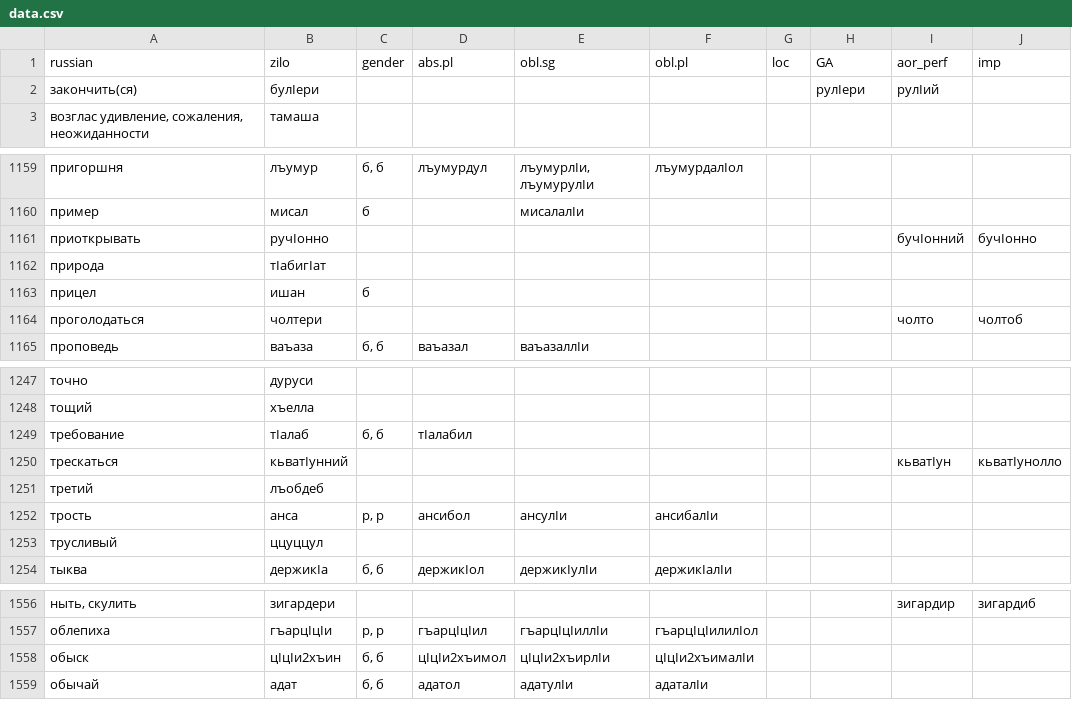
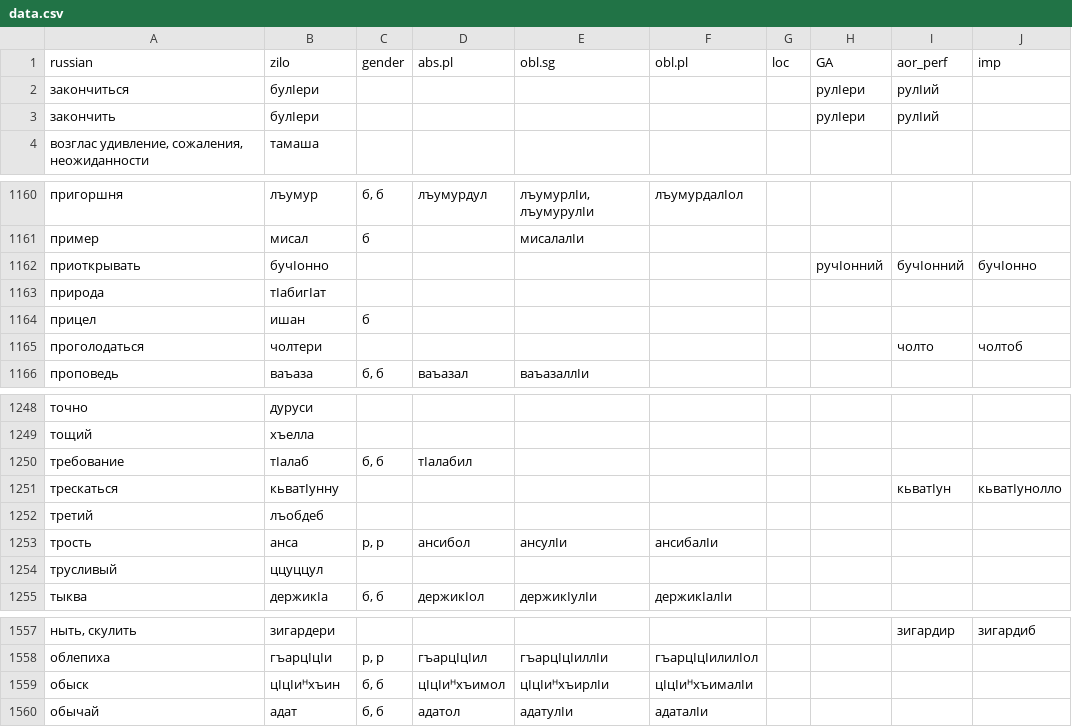
Before and after one commit to LingConLab/zilo_dictionary, a CSV file: data/data.csv, drawn as a sheet; only a part is shown, gaps mark what is left out.

```diff
--- a/data/data.csv
+++ b/data/data.csv
@@ -1,3 +1,4 @@
 russian,zilo,gender,abs.pl,obl.sg,obl.pl,loc,GA,aor_perf,imp
-закончить(ся),булӏери,,,,,,рулӏери,рулӏий,
+закончиться,булӏери,,,,,,рулӏери,рулӏий,
+закончить,булӏери,,,,,,рулӏери,рулӏий,
 "возглас удивление, сожаления, неожиданности",тамаша,,,,,,,,
@@ -1160,3 +1161,3 @@ russian,zilo,gender,abs.pl,obl.sg,obl.pl,loc,GA,aor_perf,imp
 пример,мисал,б,,мисалалӏи,,,,,
-приоткрывать,ручӏонно,,,,,,,бучӏонний,бучӏонно
+приоткрывать,бучӏонно,,,,,,ручӏонний,бучӏонний,бучӏонно
 природа,тӏабигӏат,,,,,,,,
@@ -1249,3 +1250,3 @@ russian,zilo,gender,abs.pl,obl.sg,obl.pl,loc,GA,aor_perf,imp
 требование,тӏалаб,"б, б",тӏалабил,,,,,,
-трескаться,кьватӏунний,,,,,,,кьватӏун,кьватӏунолло
+трескаться,кьватӏунну,,,,,,,кьватӏун,кьватӏунолло
 третий,лъобдеб,,,,,,,,
@@ -1557,3 +1558,3 @@ russian,zilo,gender,abs.pl,obl.sg,obl.pl,loc,GA,aor_perf,imp
 облепиха,гъарцӏцӏи,"р, р",гъарцӏцӏил,гъарцӏцӏиллӏи,гъарцӏцӏилилӏол,,,,
-обыск,цӏцӏи2хъин,"б, б",цӏцӏи2хъимол,цӏцӏи2хъирлӏи,цӏцӏи2хъималӏи,,,,
+обыск,цӏцӏиᵸхъин,"б, б",цӏцӏиᵸхъимол,цӏцӏиᵸхъирлӏи,цӏцӏиᵸхъималӏи,,,,
 обычай,адат,"б, б",адатол,адатулӏи,адаталӏи,,,,
```
Also changed, not shown: 4 other files.
